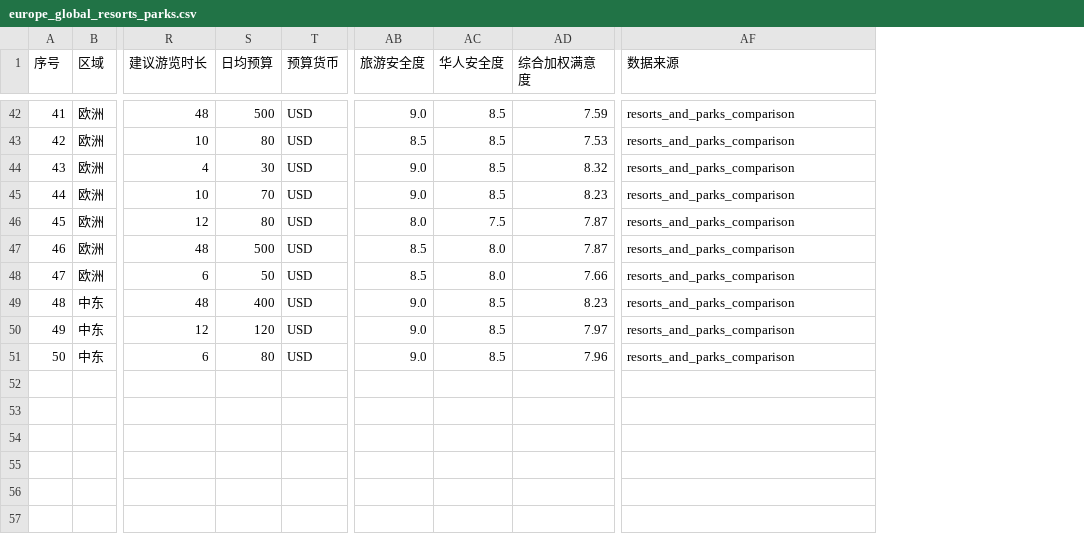
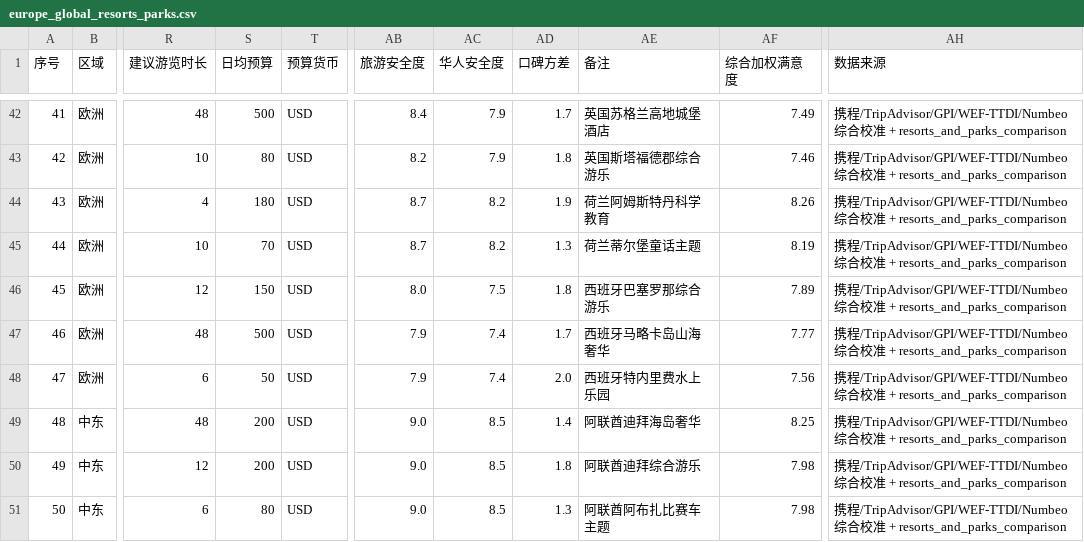
Before and after one commit to host452b/travel_with_family, a CSV file: europe_global_resorts_parks.csv, drawn as a sheet; only a part is shown, gaps mark what is left out; addresses are those after the commit; the diff covers the shown part only; the diff names each change by its address in the sheet, - before the commit and + after, or states it on an @@ line.

```diff
--- a/europe_global_resorts_parks.csv
+++ b/europe_global_resorts_parks.csv
+column AD (口碑方差), rows 42-51: 1.7 | 1.8 | 1.9 | 1.3 | 1.8 | 1.7 | 2.0 | 1.4 | 1.8 | 1.3
+column AE (备注), rows 42-51: 英国苏格兰高地城堡酒店 | 英国斯塔福德郡综合游乐 | 荷兰阿姆斯特丹科学教育 | 荷兰蒂尔堡童话主题 | 西班牙巴塞罗那综合游乐 | 西班牙马略卡岛山海奢华 | 西班牙特内里费水上乐园 | 阿联酋迪拜海岛奢华 | 阿联酋迪拜综合游乐 | 阿联酋阿布扎比赛车主题
-AB42 (旅游安全度): 9.0
+AB42 (旅游安全度): 8.4
-AC42:AC43 (华人安全度): 8.5
+AC42:AC43 (华人安全度): 7.9
-AF42 (综合加权满意度): 7.59
+AF42 (综合加权满意度): 7.49
-AH42:AH51 (数据来源): resorts_and_parks_comparison
+AH42:AH51 (数据来源): 携程/TripAdvisor/GPI/WEF-TTDI/Numbeo综合校准 + resorts_and_parks_comparison
-AB43 (旅游安全度): 8.5
+AB43 (旅游安全度): 8.2
-AF43 (综合加权满意度): 7.53
+AF43 (综合加权满意度): 7.46
-S44 (日均预算): 30
+S44 (日均预算): 180
-AB44:AB45 (旅游安全度): 9.0
+AB44:AB45 (旅游安全度): 8.7
-AC44:AC45 (华人安全度): 8.5
+AC44:AC45 (华人安全度): 8.2
-AF44 (综合加权满意度): 8.32
+AF44 (综合加权满意度): 8.26
-AF45 (综合加权满意度): 8.23
+AF45 (综合加权满意度): 8.19
-S46 (日均预算): 80
+S46 (日均预算): 150
-AF46 (综合加权满意度): 7.87
+AF46 (综合加权满意度): 7.89
-AB47:AB48 (旅游安全度): 8.5
+AB47:AB48 (旅游安全度): 7.9
-AC47:AC48 (华人安全度): 8.0
+AC47:AC48 (华人安全度): 7.4
-AF47 (综合加权满意度): 7.87
+AF47 (综合加权满意度): 7.77
-AF48 (综合加权满意度): 7.66
+AF48 (综合加权满意度): 7.56
-S49 (日均预算): 400
+S49 (日均预算): 200
-AF49 (综合加权满意度): 8.23
+AF49 (综合加权满意度): 8.25
-S50 (日均预算): 120
+S50 (日均预算): 200
-AF50 (综合加权满意度): 7.97
+AF50 (综合加权满意度): 7.98
-AF51 (综合加权满意度): 7.96
+AF51 (综合加权满意度): 7.98
```
Also changed, not shown: 112 edited cells elsewhere in this file, asia_resorts_parks.csv, 12 other files.
